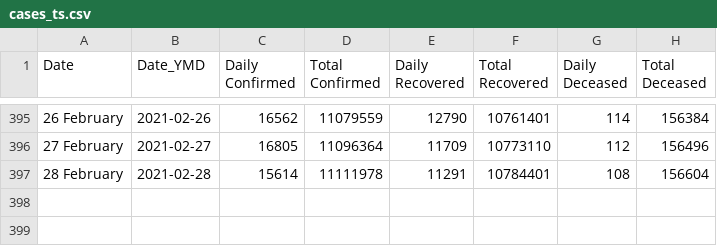
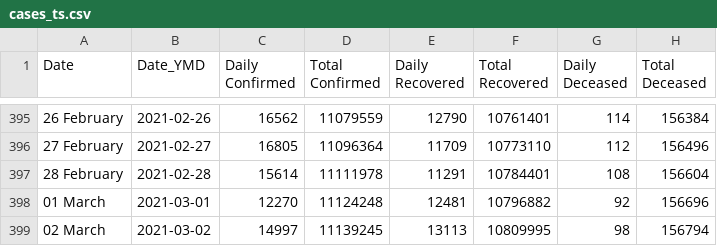
Before and after one commit to arya46/Covid-19-EDA, a CSV file: data/cases_ts.csv, drawn as a sheet; only a part is shown, gaps mark what is left out; the diff names each change by its address in the sheet, - before the commit and + after, or states it on an @@ line.

```diff
--- a/data/cases_ts.csv
+++ b/data/cases_ts.csv
+row 398: 01 March | 2021-03-01 | 12270 | 11124248 | 12481 | 10796882 | 92 | 156696
+row 399: 02 March | 2021-03-02 | 14997 | 11139245 | 13113 | 10809995 | 98 | 156794
```
Also changed, not shown: data/covidIN_districtwise_current.csv, data/covidIN_state_wise.csv, 3 other files.
